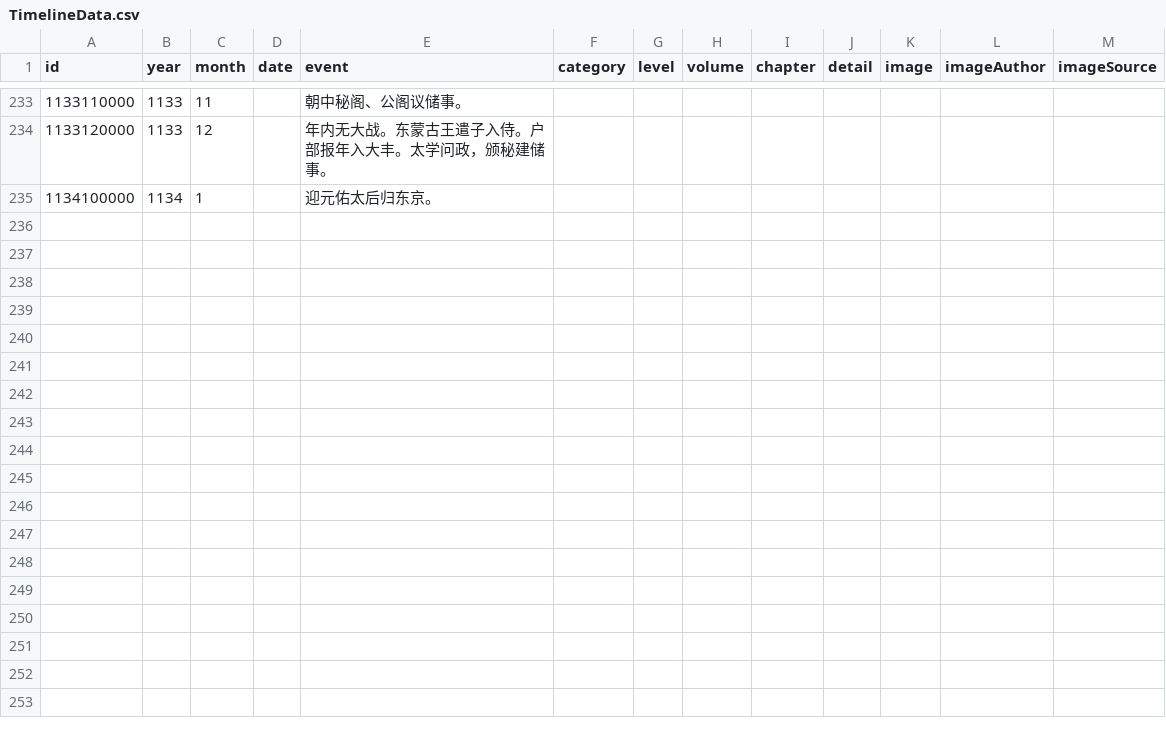
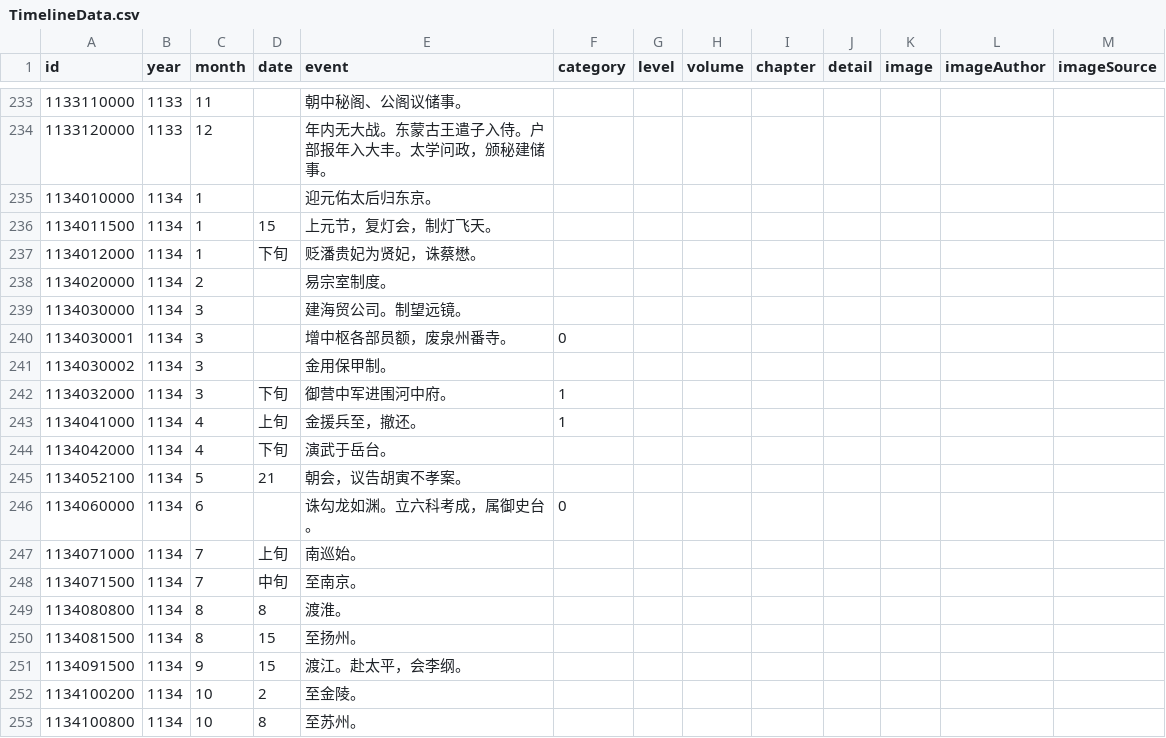
Before and after one commit to liudanpashui/shaosong-timeline, a CSV file: src/data/TimelineData.csv, drawn as a sheet; only a part is shown, gaps mark what is left out; the diff covers the shown part only.

```diff
--- a/src/data/TimelineData.csv
+++ b/src/data/TimelineData.csv
@@ -234,2 +234,20 @@ id	year	month	date	event	category	level	volume	chapter	detail	image	imageAuthor
 1133120000	1133	12		年内无大战。东蒙古王遣子入侍。户部报年入大丰。太学问政，颁秘建储事。								
-1134100000	1134	1		迎元佑太后归东京。								
+1134010000	1134	1		迎元佑太后归东京。								
+1134011500	1134	1	15	上元节，复灯会，制灯飞天。								
+1134012000	1134	1	下旬	贬潘贵妃为贤妃，诛蔡懋。								
+1134020000	1134	2		易宗室制度。								
+1134030000	1134	3		建海贸公司。制望远镜。								
+1134030001	1134	3		增中枢各部员额，废泉州番寺。	0							
+1134030002	1134	3		金用保甲制。								
+1134032000	1134	3	下旬	御营中军进围河中府。	1							
+1134041000	1134	4	上旬	金援兵至，撤还。	1							
+1134042000	1134	4	下旬	演武于岳台。								
+1134052100	1134	5	21	朝会，议告胡寅不孝案。								
+1134060000	1134	6		诛勾龙如渊。立六科考成，属御史台。	0							
+1134071000	1134	7	上旬	南巡始。								
+1134071500	1134	7	中旬	至南京。								
+1134080800	1134	8	8	渡淮。								
+1134081500	1134	8	15	至扬州。								
+1134091500	1134	9	15	渡江。赴太平，会李纲。								
+1134100200	1134	10	2	至金陵。								
+1134100800	1134	10	8	至苏州。								
```
Also changed, not shown: 11 added rows elsewhere in this file, 4 other files.
